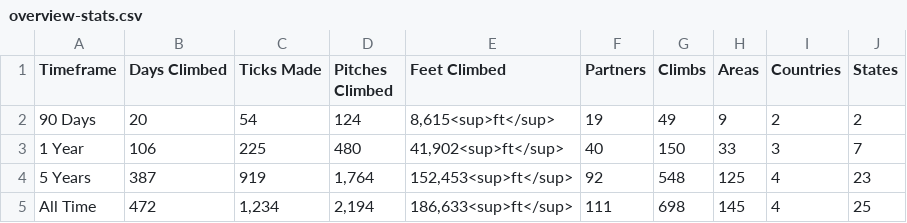
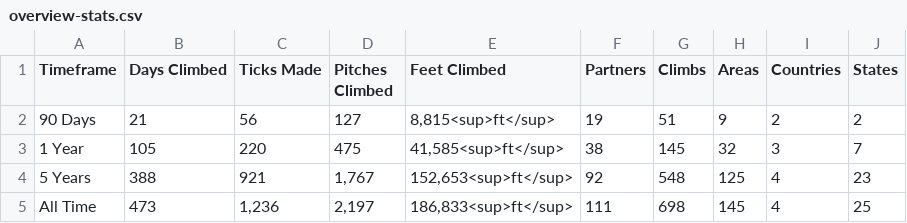
Before and after one commit to achiquit/ticks-db, a CSV file: data/overview-stats.csv, drawn as a sheet.

```diff
--- a/data/overview-stats.csv
+++ b/data/overview-stats.csv
@@ -1,5 +1,5 @@
 Timeframe,"Days Climbed","Ticks Made","Pitches Climbed","Feet Climbed",Partners,Climbs,Areas,Countries,States
-"90 Days",20,54,124,"8,615<sup>ft</sup>",19,49,9,2,2
-"1 Year",106,225,480,"41,902<sup>ft</sup>",40,150,33,3,7
-"5 Years",387,919,"1,764","152,453<sup>ft</sup>",92,548,125,4,23
-"All Time",472,"1,234","2,194","186,633<sup>ft</sup>",111,698,145,4,25
+"90 Days",21,56,127,"8,815<sup>ft</sup>",19,51,9,2,2
+"1 Year",105,220,475,"41,585<sup>ft</sup>",38,145,32,3,7
+"5 Years",388,921,"1,767","152,653<sup>ft</sup>",92,548,125,4,23
+"All Time",473,"1,236","2,197","186,833<sup>ft</sup>",111,698,145,4,25
```
Also changed, not shown: data/monthly-height.csv, data/ticks-by-grade.csv, 3 other files.
